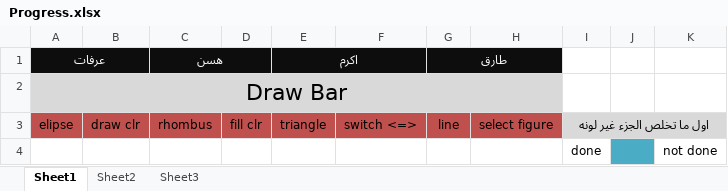
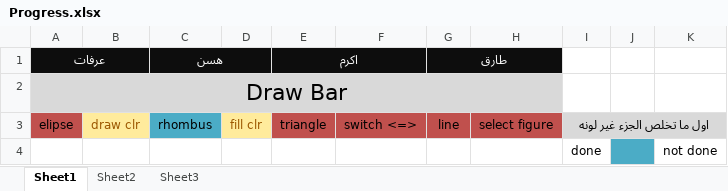
Before and after one commit to aaarafat/Paint-For-Kids-Project, an Excel workbook: Progress.xlsx, sheet Sheet1, drawn as a sheet; values as stored, in another font and other column widths than the file's, no borders; the diff names each change by its address in the sheet, - before the commit and + after, or states it on an @@ line.

Commit message:
Rhombus and Draw/fill clr Beta version (waiting for selected function(s))

```diff
--- a/Progress.xlsx (sheet Sheet1)
+++ b/Progress.xlsx (sheet Sheet1)
@@ B3 fill: #C0504D → #FFEB9C, text colour: black → #9C5700 @@
-C3 fill: #C0504D
+C3 fill: #4BACC6
@@ D3 fill: #C0504D → #FFEB9C, text colour: black → #9C5700 @@
```
Also changed, not shown: 10 other files.
